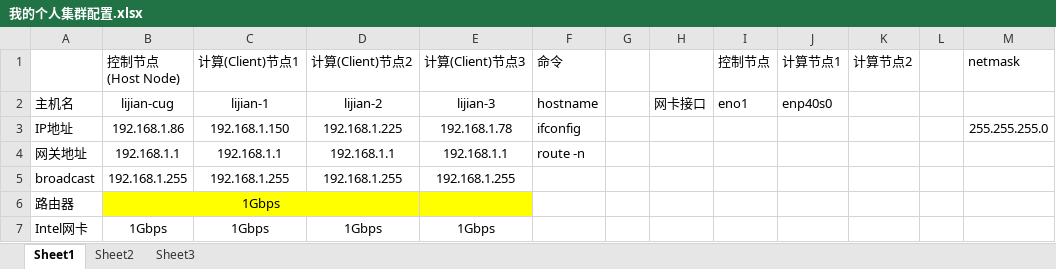
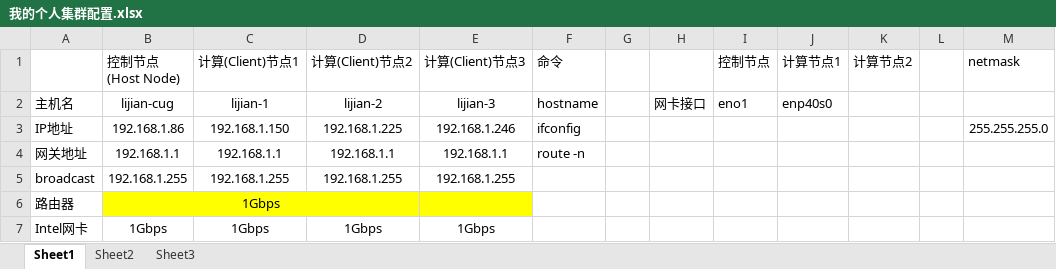
Before and after one commit to lj-cug/OpenGeoModeller, an Excel workbook: HPC/Ubuntu20.04-Cluster/我的个人集群配置.xlsx, sheet Sheet1, drawn as a sheet; only a part is shown; values as stored, in another font and other column widths than the file's, no borders; the diff names each change by its address in the sheet, - before the commit and + after, or states it on an @@ line.

Commit message:
update

```diff
--- a/HPC/Ubuntu20.04-Cluster/我的个人集群配置.xlsx (sheet Sheet1)
+++ b/HPC/Ubuntu20.04-Cluster/我的个人集群配置.xlsx (sheet Sheet1)
-E3 (计算(Client)节点3): 192.168.1.78
+E3 (计算(Client)节点3): 192.168.1.246
```
